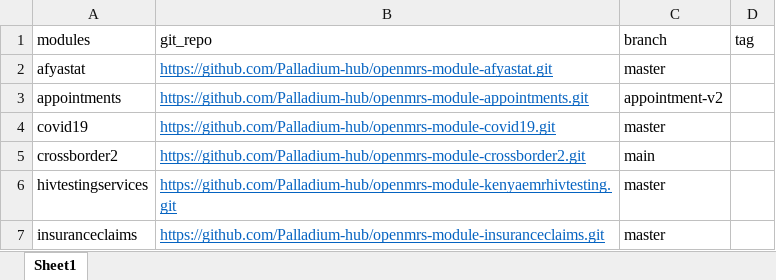
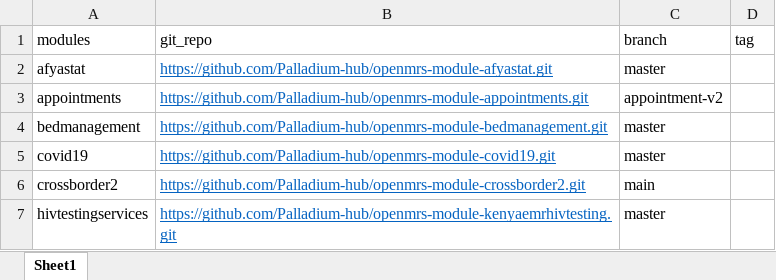
Before and after one commit to Josh-Murunga/kenyaEMR-modules-updater, an Excel workbook: modules.xlsx, sheet Sheet1, drawn as a sheet; only a part is shown; the shorter side is filled out with more unchanged rows; values as stored, in another font and other column widths than the file's, no borders; the diff names each change by its address in the sheet, - before the commit and + after, or states it on an @@ line.

Commit message:
add bed management

```diff
--- a/modules.xlsx (sheet Sheet1)
+++ b/modules.xlsx (sheet Sheet1)
+row 4: bedmanagement | https://github.com/Palladium-hub/openmrs-module-bedmanagement.git | master
```
